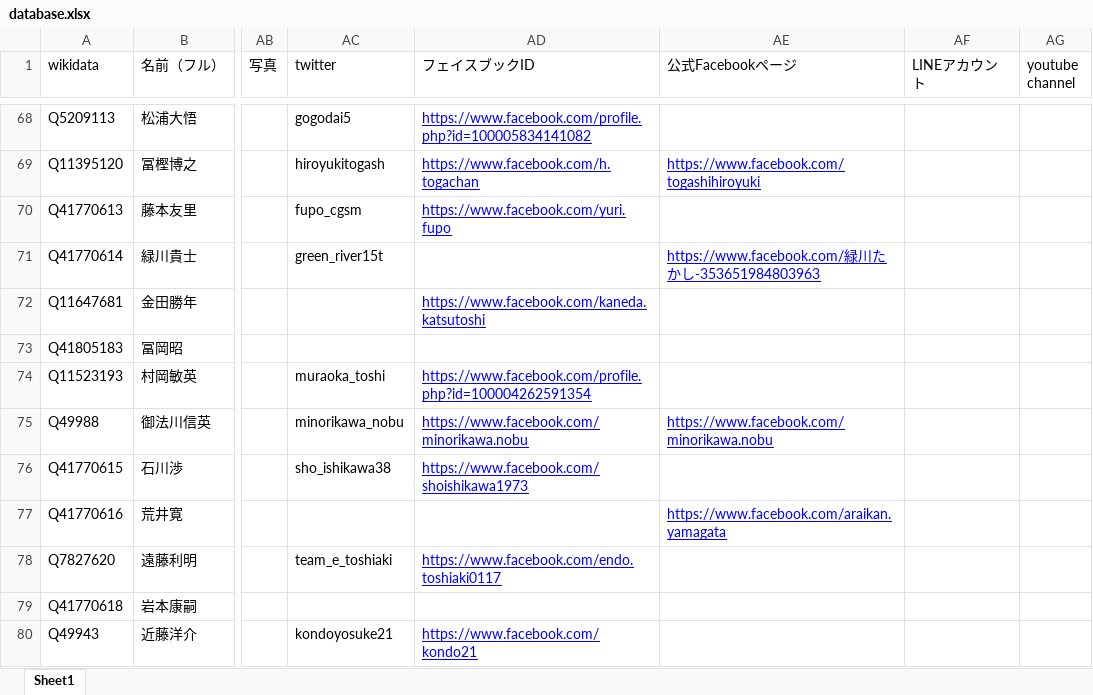
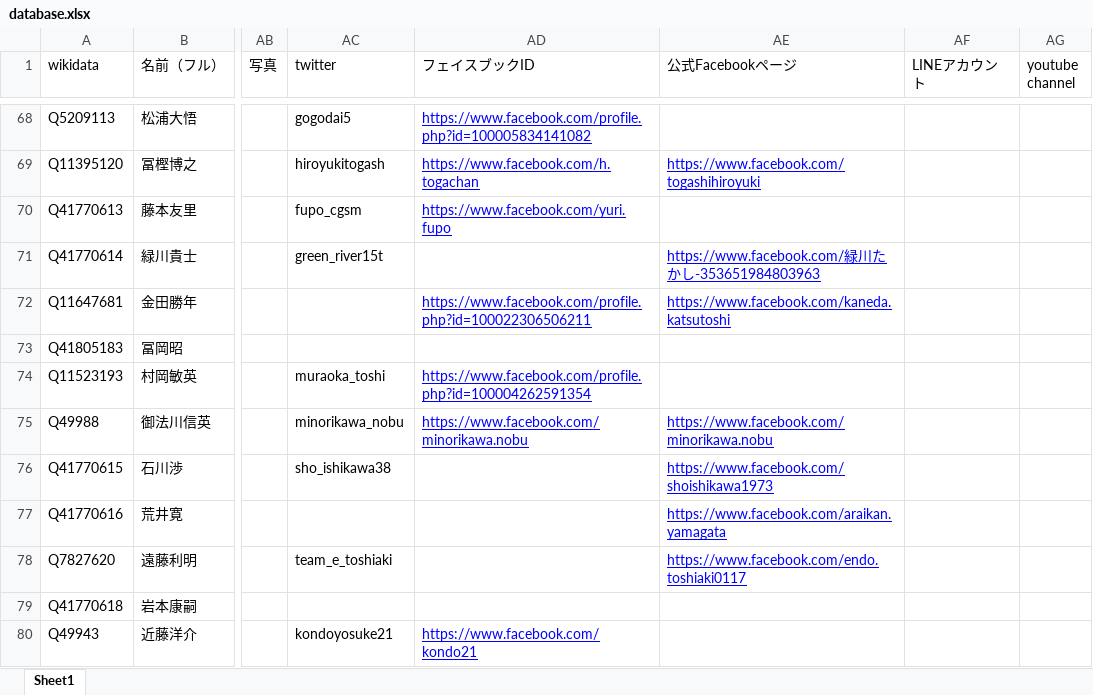
Before and after one commit to hkwi/shuin48pre, an Excel workbook: docs/database.xlsx, sheet Sheet1, drawn as a sheet; only a part is shown, gaps mark what is left out; values as stored, in another font and other column widths than the file's, no borders; the diff covers the shown part only; the diff names each change by its address in the sheet, - before the commit and + after, or states it on an @@ line.

```diff
--- a/docs/database.xlsx (sheet Sheet1)
+++ b/docs/database.xlsx (sheet Sheet1)
-AD72 (フェイスブックID): https://www.facebook.com/kaneda.katsutoshi
+AD72 (フェイスブックID): https://www.facebook.com/profile.php?id=100022306506211
-AE72 (公式Facebookページ): (empty)
+AE72 (公式Facebookページ): https://www.facebook.com/kaneda.katsutoshi
-AD76 (フェイスブックID): https://www.facebook.com/shoishikawa1973
+AD76 (フェイスブックID): (empty)
-AE76 (公式Facebookページ): (empty)
+AE76 (公式Facebookページ): https://www.facebook.com/shoishikawa1973
-AD78 (フェイスブックID): https://www.facebook.com/endo.toshiaki0117
+AD78 (フェイスブックID): (empty)
-AE78 (公式Facebookページ): (empty)
+AE78 (公式Facebookページ): https://www.facebook.com/endo.toshiaki0117
```
Also changed, not shown: 54 edited cells elsewhere in this sheet, 3 other files.
